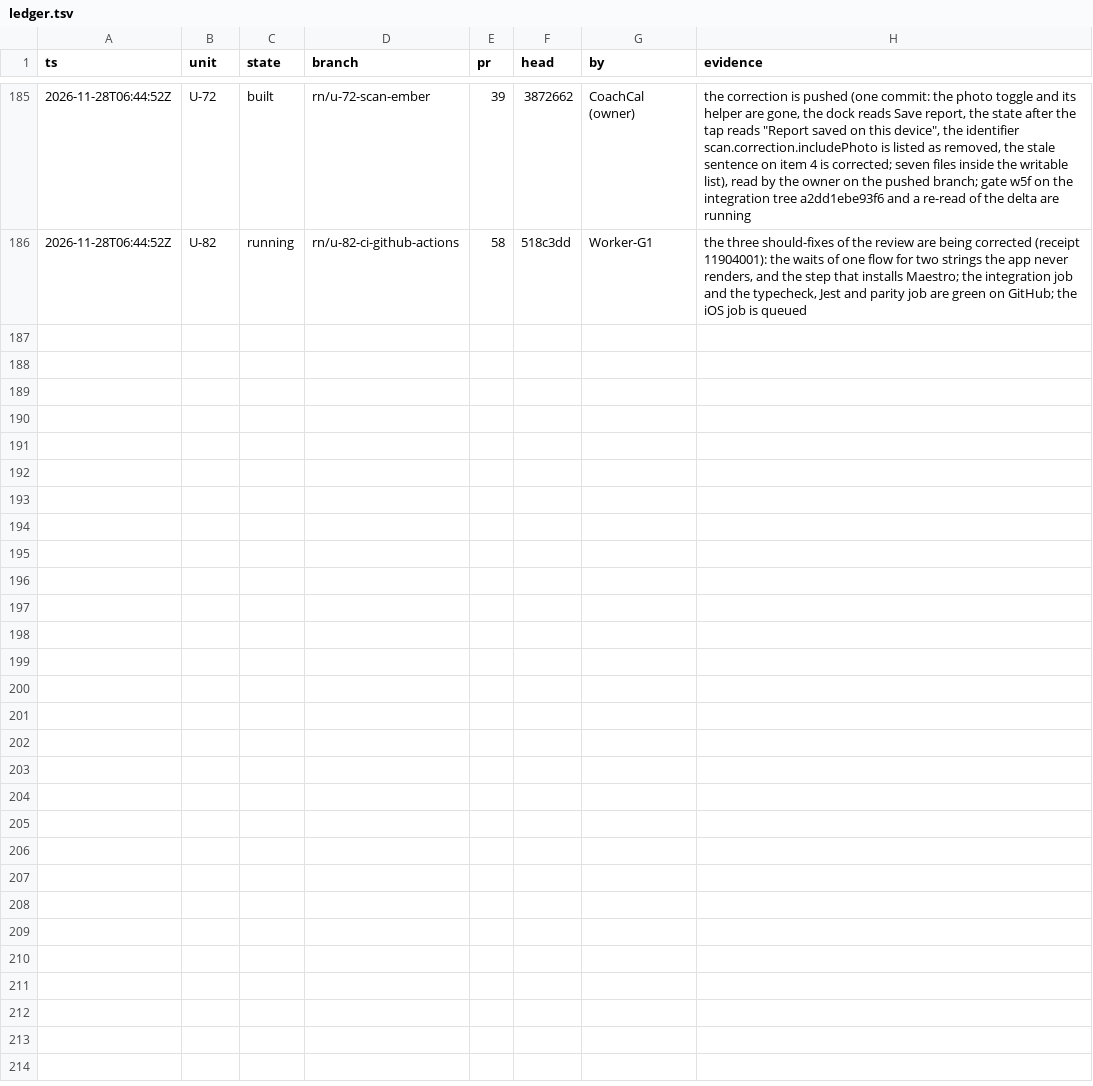
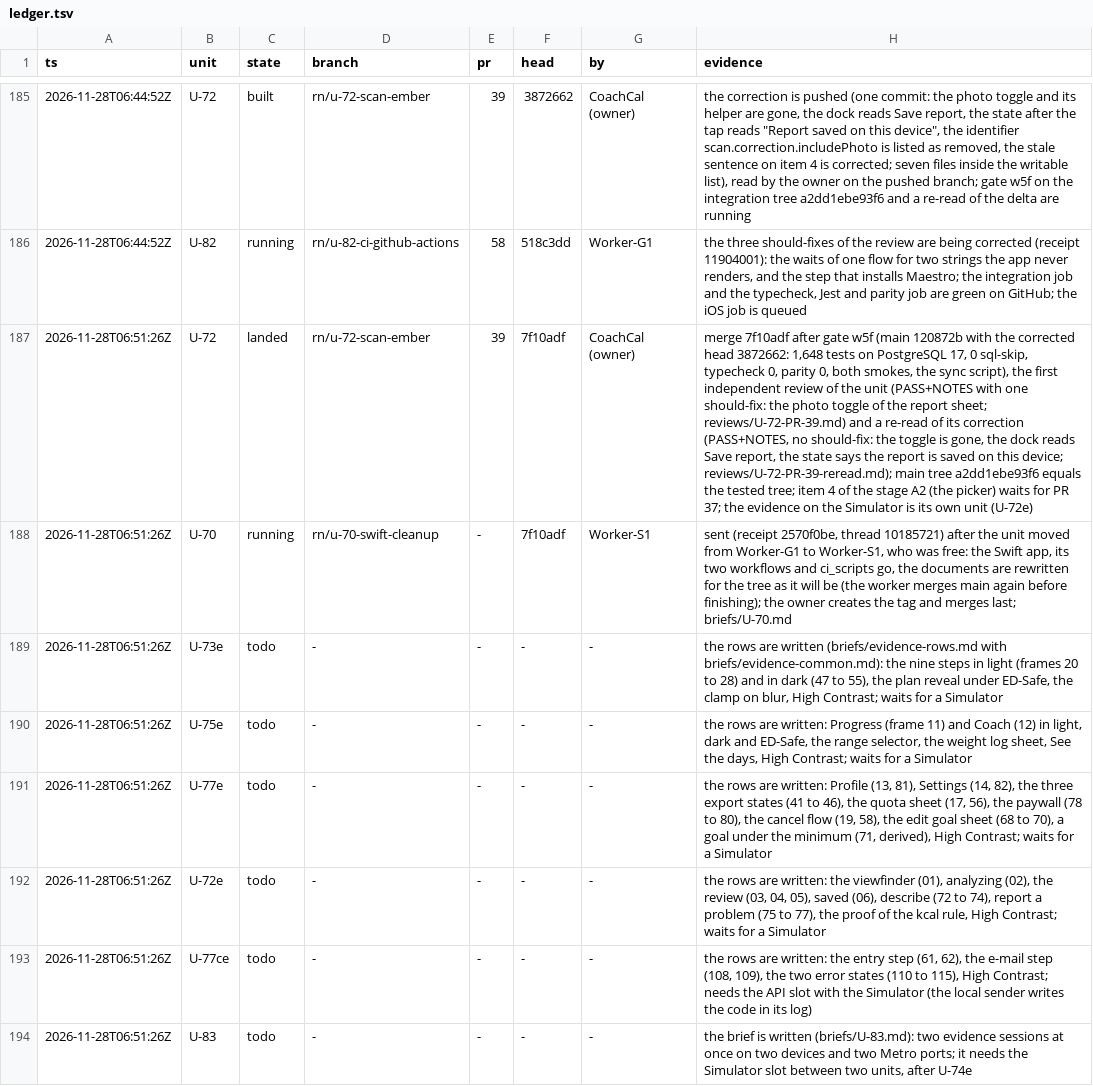
Before and after one commit to phuongddx/cal-ai-coach-app, a TSV file: docs/rn-migration/ledger.tsv, drawn as a sheet; only a part is shown, gaps mark what is left out; the diff names each change by its address in the sheet, - before the commit and + after, or states it on an @@ line.

Commit message:
docs(rn): PR 39 landed; U-70 sent to Worker-S1; the evidence units named with their rows; U-83 written; pending rewritten

```diff
--- a/docs/rn-migration/ledger.tsv
+++ b/docs/rn-migration/ledger.tsv
+row 187: 2026-11-28T06:51:26Z | U-72 | landed | rn/u-72-scan-ember | 39 | 7f10adf | CoachCal (owner) | merge 7f10adf after gate w5f (main 120872b with the corrected head 3872662: 1,648 tests on PostgreSQL 17, 0 sql-skip, typecheck 0, parity 0, both smokes, the sync script), the first independent review of the unit (PASS+NOTES with one should-fix: the photo toggle of the report sheet; reviews/U-72-PR-39.md) and a re-read of its correction (PASS+NOTES, no should-fix: the toggle is gone, the dock reads Save report, the state says the report is saved on this device; reviews/U-72-PR-39-reread.md); main tree a2dd1ebe93f6 equals the tested tree; item 4 of the stage A2 (the picker) waits for PR 37; the evidence on the Simulator is its own unit (U-72e)
+row 188: 2026-11-28T06:51:26Z | U-70 | running | rn/u-70-swift-cleanup | - | 7f10adf | Worker-S1 | sent (receipt 2570f0be, thread 10185721) after the unit moved from Worker-G1 to Worker-S1, who was free: the Swift app, its two workflows and ci_scripts go, the documents are rewritten for the tree as it will be (the worker merges main again before finishing); the owner creates the tag and merges last; briefs/U-70.md
+row 189: 2026-11-28T06:51:26Z | U-73e | todo | - | - | - | - | the rows are written (briefs/evidence-rows.md with briefs/evidence-common.md): the nine steps in light (frames 20 to 28) and in dark (47 to 55), the plan reveal under ED-Safe, the clamp on blur, High Contrast; waits for a Simulator
+row 190: 2026-11-28T06:51:26Z | U-75e | todo | - | - | - | - | the rows are written: Progress (frame 11) and Coach (12) in light, dark and ED-Safe, the range selector, the weight log sheet, See the days, High Contrast; waits for a Simulator
+row 191: 2026-11-28T06:51:26Z | U-77e | todo | - | - | - | - | the rows are written: Profile (13, 81), Settings (14, 82), the three export states (41 to 46), the quota sheet (17, 56), the paywall (78 to 80), the cancel flow (19, 58), the edit goal sheet (68 to 70), a goal under the minimum (71, derived), High Contrast; waits for a Simulator
+row 192: 2026-11-28T06:51:26Z | U-72e | todo | - | - | - | - | the rows are written: the viewfinder (01), analyzing (02), the review (03, 04, 05), saved (06), describe (72 to 74), report a problem (75 to 77), the proof of the kcal rule, High Contrast; waits for a Simulator
+row 193: 2026-11-28T06:51:26Z | U-77ce | todo | - | - | - | - | the rows are written: the entry step (61, 62), the e-mail step (108, 109), the two error states (110 to 115), High Contrast; needs the API slot with the Simulator (the local sender writes the code in its log)
+row 194: 2026-11-28T06:51:26Z | U-83 | todo | - | - | - | - | the brief is written (briefs/U-83.md): two evidence sessions at once on two devices and two Metro ports; it needs the Simulator slot between two units, after U-74e
```
Also changed, not shown: docs/rn-migration/trail.tsv, 2 other files.
